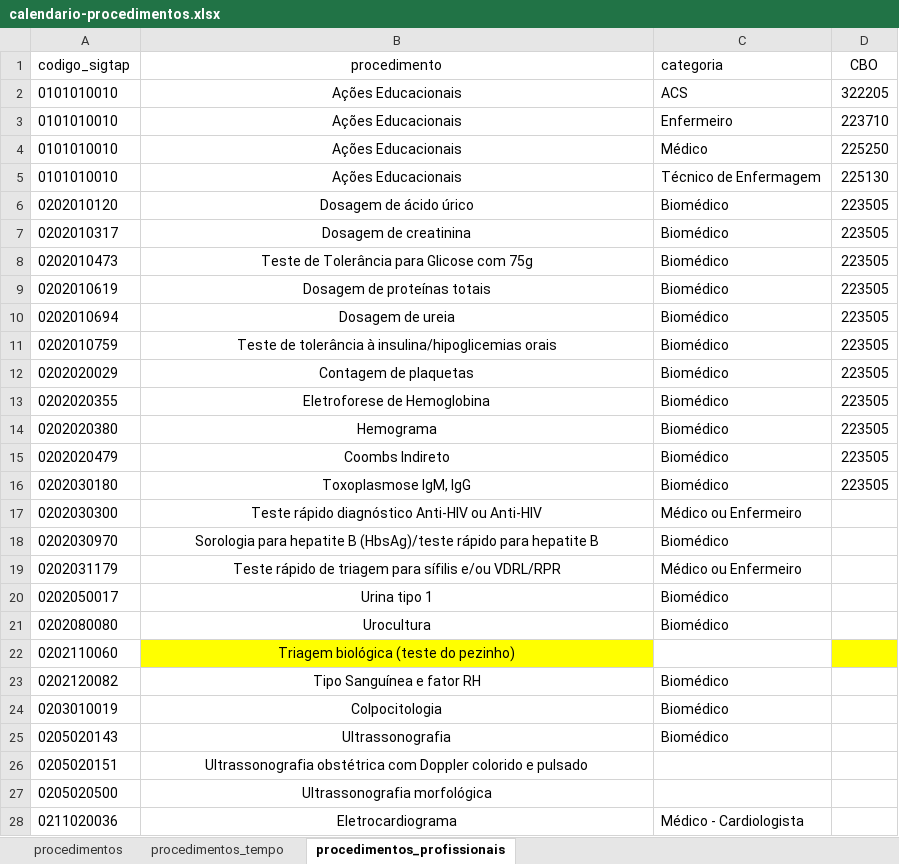
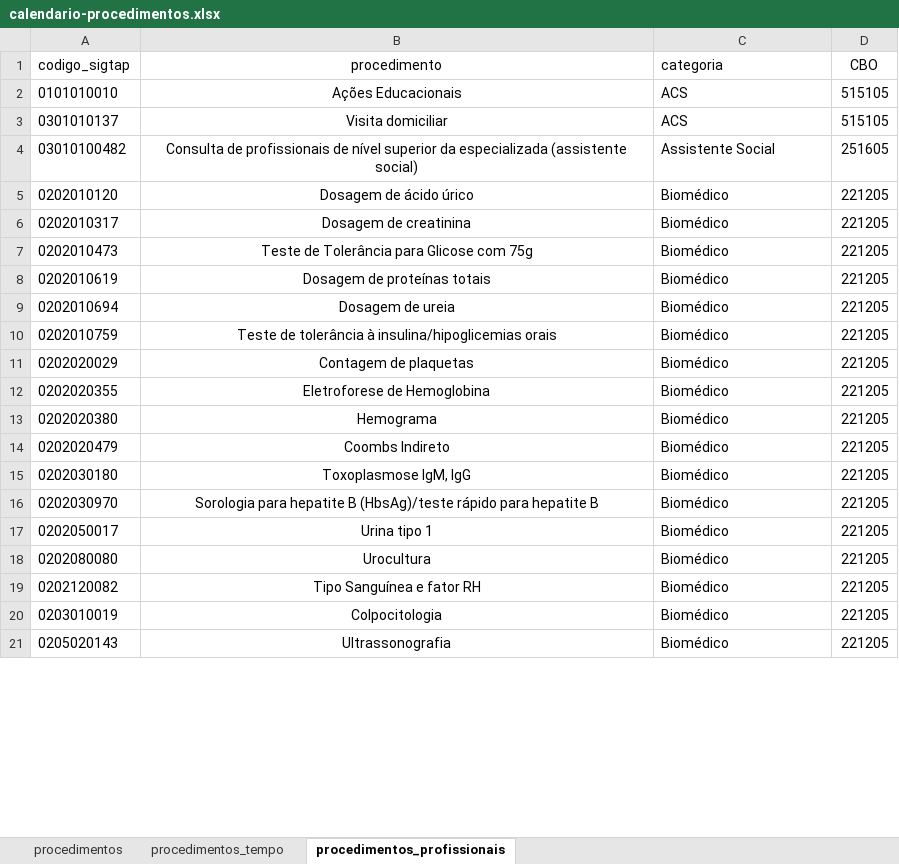
Before and after one commit to danielppagotto/dimensionamento, an Excel workbook: 05_Gestantes/03_profissionais/calendario-procedimentos.xlsx, sheet procedimentos_profissionais, drawn as a sheet; only a part is shown; values as stored, in another font and other column widths than the file's, no borders; removed rows and columns are numbered as before the commit, all else as after; the diff covers the shown part only; the diff names each change by its address in the sheet, - before the commit and + after, or states it on an @@ line.

```diff
--- a/05_Gestantes/03_profissionais/calendario-procedimentos.xlsx (sheet procedimentos_profissionais)
+++ b/05_Gestantes/03_profissionais/calendario-procedimentos.xlsx (sheet procedimentos_profissionais)
-D2 (CBO): 322205
+D2 (CBO): 515105
-row 3: 0101010010 | Ações Educacionais | Enfermeiro | 223710
-row 4: 0101010010 | Ações Educacionais | Médico | 225250
-row 5: 0101010010 | Ações Educacionais | Técnico de Enfermagem | 225130
+row 3: 0301010137 | Visita domiciliar | ACS | 515105
+row 4: 03010100482 | Consulta de profissionais de nível superior da especializada (assistente social) | Assistente Social | 251605
-D5:D15 (CBO): 223505
+D5:D15 (CBO): 221205
-row 17: 0202030300 | Teste rápido diagnóstico Anti-HIV ou Anti-HIV | Médico ou Enfermeiro
-D16 (CBO): (empty)
+D16 (CBO): 221205
-row 19: 0202031179 | Teste rápido de triagem para sífilis e/ou VDRL/RPR | Médico ou Enfermeiro
-D17:D18 (CBO): (empty)
+D17:D18 (CBO): 221205
-row 22: 0202110060 | Triagem biológica (teste do pezinho)
-D19:D21 (CBO): (empty)
+D19:D21 (CBO): 221205
-row 26: 0205020151 | Ultrassonografia obstétrica com Doppler colorido e pulsado
-row 27: 0205020500 | Ultrassonografia morfológica
-row 28: 0211020036 | Eletrocardiograma | Médico - Cardiologista
```
Also changed, not shown: 22 added rows, 12 removed rows and 28 edited cells elsewhere in this sheet, 2 other files.
